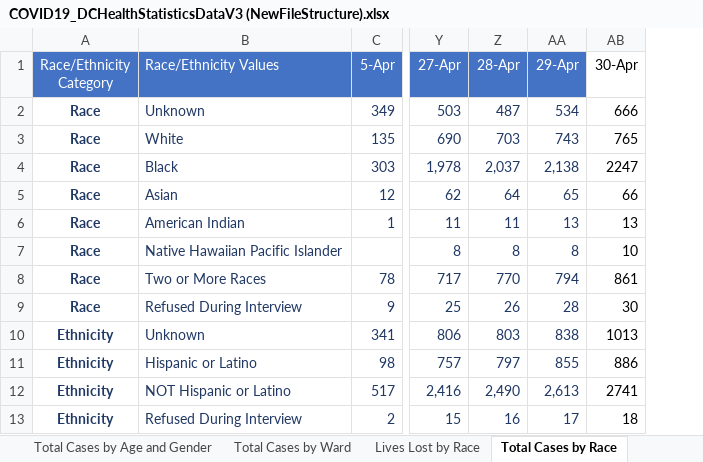
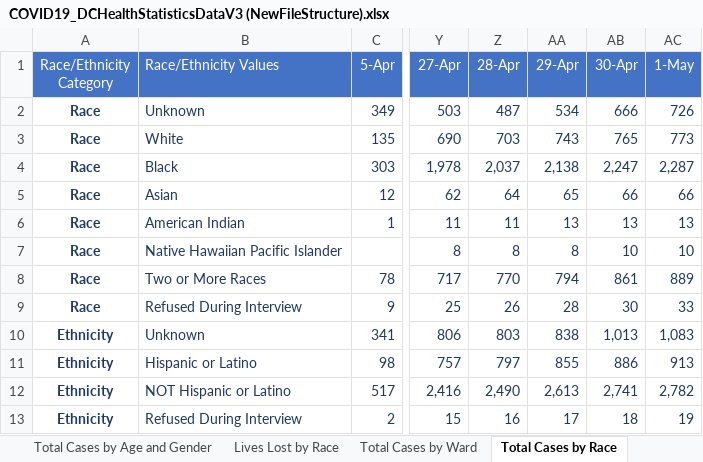
Before and after one commit to anesta95/DMV_Covid-19_Dashboard, an Excel workbook: COVID19_DCHealthStatisticsDataV3 (NewFileStructure).xlsx, sheet Total Cases by Race, drawn as a sheet; only a part is shown, gaps mark what is left out; values as stored, in another font and other column widths than the file's, no borders; the diff names each change by its address in the sheet, - before the commit and + after, or states it on an @@ line.

```diff
--- a/COVID19_DCHealthStatisticsDataV3 (NewFileStructure).xlsx (sheet Total Cases by Race)
+++ b/COVID19_DCHealthStatisticsDataV3 (NewFileStructure).xlsx (sheet Total Cases by Race)
@@ sheet tab order changed: Total Cases by Age and Gender | Lives Lost by Race | Total Cases by Ward | Total Cases by Race @@
+column AC (1-May), rows 2-13: 726 | 773 | 2,287 | 66 | 13 | 10 | 889 | 33 | 1,083 | 913 | 2,782 | 19
@@ AB1 fill: none → #4472C4, text colour: black → #FFFFFF @@
-AB2:AB13 text colour: black
+AB2:AB13 text colour: #203864
-AB4 (30-Apr): 2247
+AB4 (30-Apr): 2,247
-AB10 (30-Apr): 1013
+AB10 (30-Apr): 1,013
-AB12 (30-Apr): 2741
+AB12 (30-Apr): 2,741
```
Also changed, not shown: sheet Total Cases by Age and Gender, sheet Total Cases by Ward, sheet Lives Lost by Ward, sheet Lives Lost by Race, sheet Overall Stats, dcCovid-19DataSummaryToday.xlsx, 33 other files.
